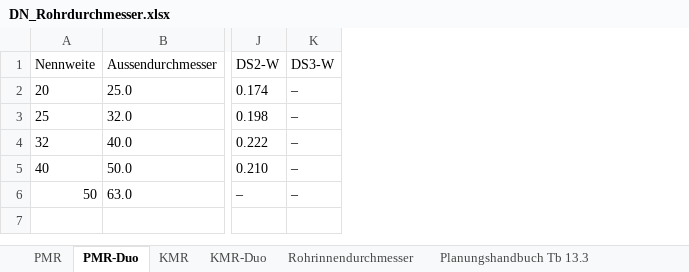
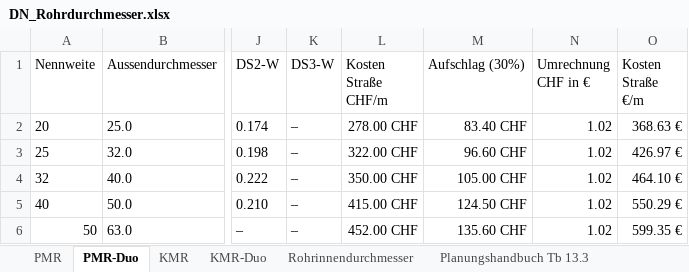
Before and after one commit to SimonSaysCode418/pbe1, an Excel workbook: resources/parameters/DN_Rohrdurchmesser.xlsx, sheet PMR-Duo, drawn as a sheet; only a part is shown, gaps mark what is left out; values as stored, in another font and other column widths than the file's, no borders; table styles not drawn; the diff names each change by its address in the sheet, - before the commit and + after, or states it on an @@ line.

```diff
--- a/resources/parameters/DN_Rohrdurchmesser.xlsx (sheet PMR-Duo)
+++ b/resources/parameters/DN_Rohrdurchmesser.xlsx (sheet PMR-Duo)
+column L (Kosten Straße CHF/m), rows 2-6: 278.00 CHF | 322.00 CHF | 350.00 CHF | 415.00 CHF | 452.00 CHF
+column M (Aufschlag (30%)), rows 2-6: 83.40 CHF | 96.60 CHF | 105.00 CHF | 124.50 CHF | 135.60 CHF
+column N (Umrechnung CHF in €), rows 2-6: all 1.02
+column O (Kosten Straße €/m), rows 2-6: 368.63 € | 426.97 € | 464.10 € | 550.29 € | 599.35 €
```
Also changed, not shown: sheet PMR, sheet KMR-Duo, sheet KMR, resources/parameters/Parameter.xlsx, 15 other files.
